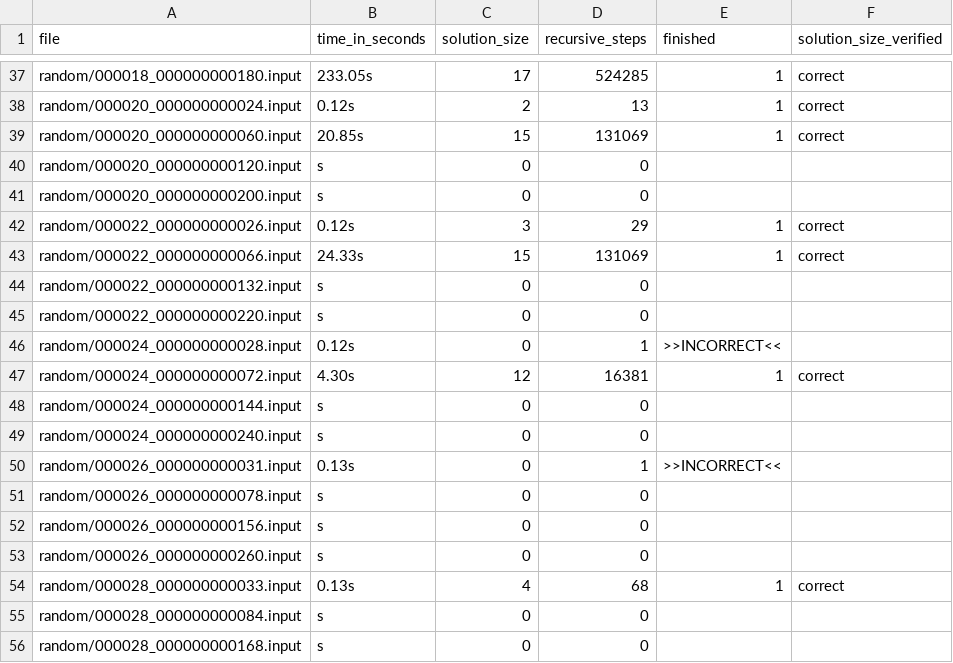
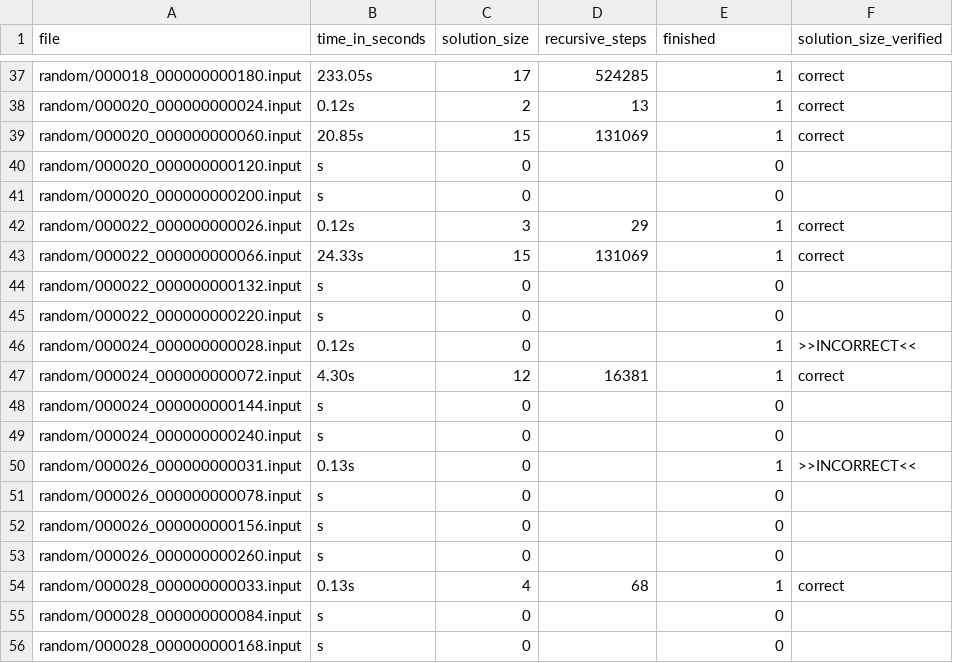
Before and after one commit to arosty/alg-eng, a CSV file: history/201910311525_run_history.csv, drawn as a sheet; only a part is shown, gaps mark what is left out.

```diff
--- a/history/201910311525_run_history.csv
+++ b/history/201910311525_run_history.csv
@@ -39,18 +39,18 @@ random/000020_000000000024.input,0.12s,2,13,1,correct
 random/000020_000000000060.input,20.85s,15,131069,1,correct
-random/000020_000000000120.input,s,0,0
-random/000020_000000000200.input,s,0,0
+random/000020_000000000120.input,s,0,,0
+random/000020_000000000200.input,s,0,,0
 random/000022_000000000026.input,0.12s,3,29,1,correct
 random/000022_000000000066.input,24.33s,15,131069,1,correct
-random/000022_000000000132.input,s,0,0
-random/000022_000000000220.input,s,0,0
-random/000024_000000000028.input,0.12s,0,1,>>INCORRECT<<
+random/000022_000000000132.input,s,0,,0
+random/000022_000000000220.input,s,0,,0
+random/000024_000000000028.input,0.12s,0,,1,>>INCORRECT<<
 random/000024_000000000072.input,4.30s,12,16381,1,correct
-random/000024_000000000144.input,s,0,0
-random/000024_000000000240.input,s,0,0
-random/000026_000000000031.input,0.13s,0,1,>>INCORRECT<<
-random/000026_000000000078.input,s,0,0
-random/000026_000000000156.input,s,0,0
-random/000026_000000000260.input,s,0,0
+random/000024_000000000144.input,s,0,,0
+random/000024_000000000240.input,s,0,,0
+random/000026_000000000031.input,0.13s,0,,1,>>INCORRECT<<
+random/000026_000000000078.input,s,0,,0
+random/000026_000000000156.input,s,0,,0
+random/000026_000000000260.input,s,0,,0
 random/000028_000000000033.input,0.13s,4,68,1,correct
-random/000028_000000000084.input,s,0,0
-random/000028_000000000168.input,s,0,0
+random/000028_000000000084.input,s,0,,0
+random/000028_000000000168.input,s,0,,0
```
Also changed, not shown: history/201910311853_run_history.csv.
